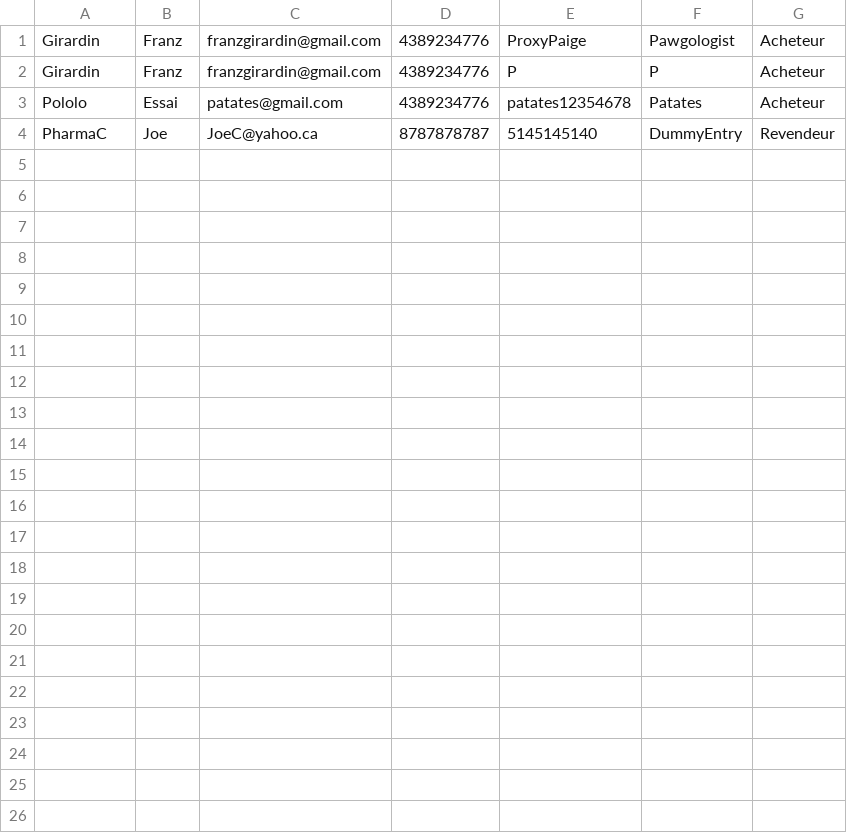
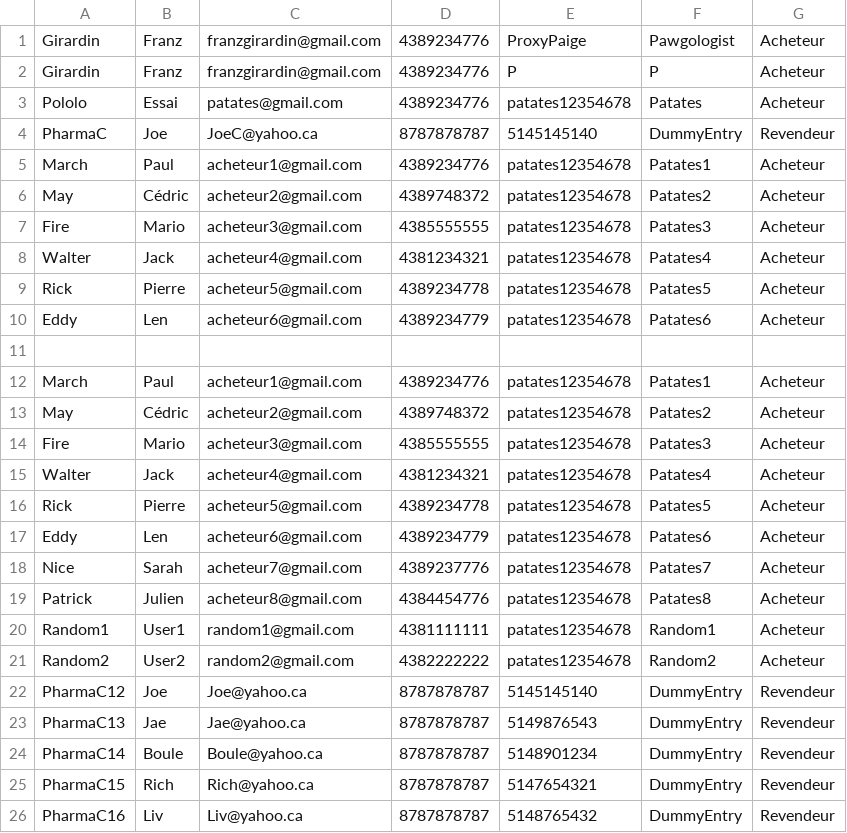
Before and after one commit to CodeKafka/IFT2255UniShopByUniBuy, a CSV file: utilisateurs.csv, drawn as a sheet.

Commit message:
initialiser acheteur et revendeur final

```diff
--- a/utilisateurs.csv
+++ b/utilisateurs.csv
@@ -4 +4,23 @@ Pololo,Essai,patates@gmail.com,4389234776,patates12354678,Patates,Acheteur
 PharmaC,Joe,JoeC@yahoo.ca,8787878787,5145145140,DummyEntry,Revendeur
+March,Paul,acheteur1@gmail.com,4389234776,patates12354678,Patates1,Acheteur
+May,Cédric,acheteur2@gmail.com,4389748372,patates12354678,Patates2,Acheteur
+Fire,Mario,acheteur3@gmail.com,4385555555,patates12354678,Patates3,Acheteur
+Walter,Jack,acheteur4@gmail.com,4381234321,patates12354678,Patates4,Acheteur
+Rick,Pierre,acheteur5@gmail.com,4389234778,patates12354678,Patates5,Acheteur
+Eddy,Len,acheteur6@gmail.com,4389234779,patates12354678,Patates6,Acheteur
+
+March,Paul,acheteur1@gmail.com,4389234776,patates12354678,Patates1,Acheteur
+May,Cédric,acheteur2@gmail.com,4389748372,patates12354678,Patates2,Acheteur
+Fire,Mario,acheteur3@gmail.com,4385555555,patates12354678,Patates3,Acheteur
+Walter,Jack,acheteur4@gmail.com,4381234321,patates12354678,Patates4,Acheteur
+Rick,Pierre,acheteur5@gmail.com,4389234778,patates12354678,Patates5,Acheteur
+Eddy,Len,acheteur6@gmail.com,4389234779,patates12354678,Patates6,Acheteur
+Nice,Sarah,acheteur7@gmail.com,4389237776,patates12354678,Patates7,Acheteur
+Patrick,Julien,acheteur8@gmail.com,4384454776,patates12354678,Patates8,Acheteur
+Random1,User1,random1@gmail.com,4381111111,patates12354678,Random1,Acheteur
+Random2,User2,random2@gmail.com,4382222222,patates12354678,Random2,Acheteur
+PharmaC12,Joe,Joe@yahoo.ca,8787878787,5145145140,DummyEntry,Revendeur
+PharmaC13,Jae,Jae@yahoo.ca,8787878787,5149876543,DummyEntry,Revendeur
+PharmaC14,Boule,Boule@yahoo.ca,8787878787,5148901234,DummyEntry,Revendeur
+PharmaC15,Rich,Rich@yahoo.ca,8787878787,5147654321,DummyEntry,Revendeur
+PharmaC16,Liv,Liv@yahoo.ca,8787878787,5148765432,DummyEntry,Revendeur
```
Also changed, not shown: 27 other files.
